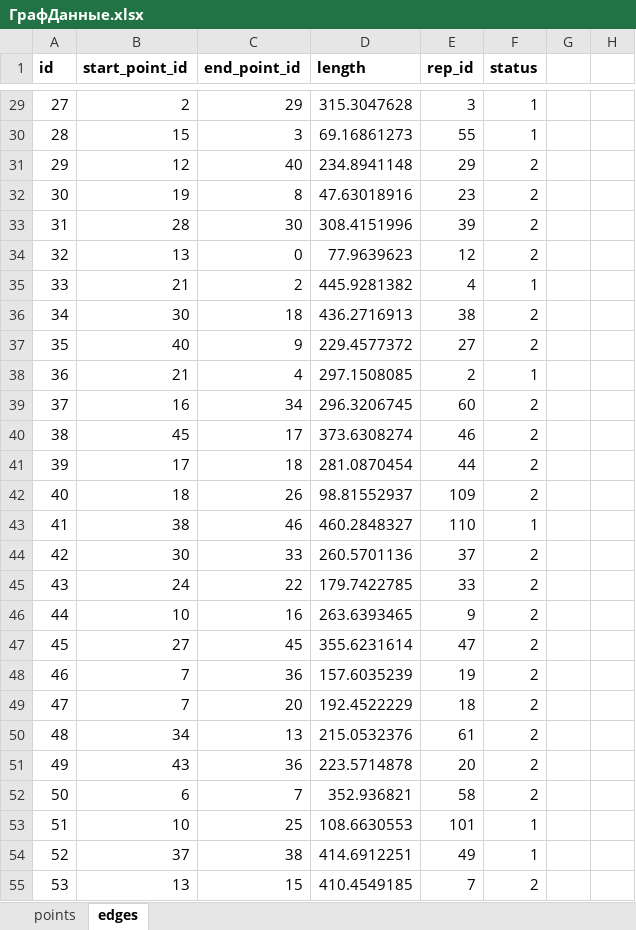
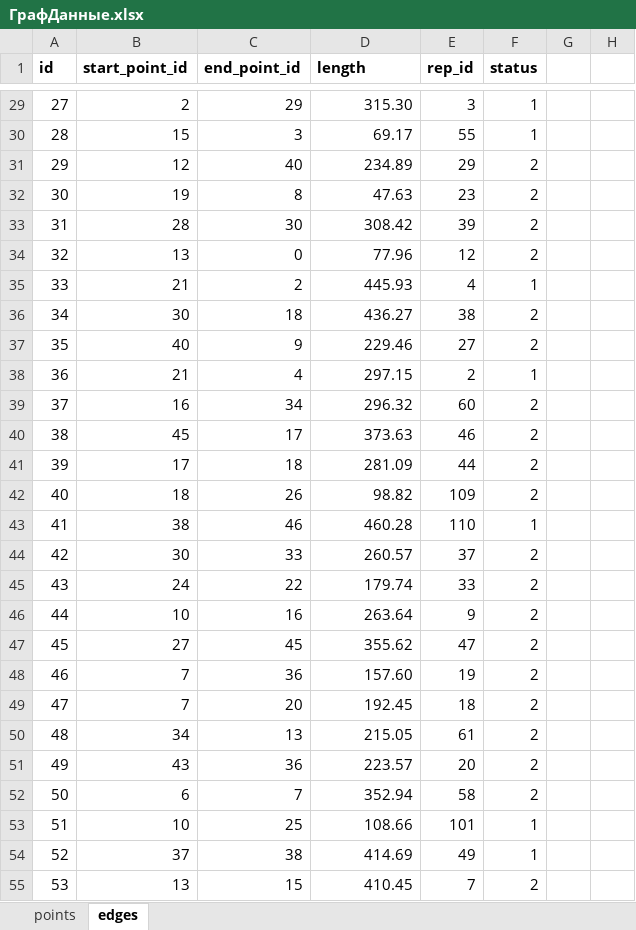
Before and after one commit to sttie/ldt-rosatom, an Excel workbook: dataset/ГрафДанные.xlsx, sheet edges, drawn as a sheet; only a part is shown, gaps mark what is left out; values as stored, in another font and other column widths than the file's, no borders; the diff covers the shown part only; the diff names each change by its address in the sheet, - before the commit and + after, or states it on an @@ line.

```diff
--- a/dataset/ГрафДанные.xlsx (sheet edges)
+++ b/dataset/ГрафДанные.xlsx (sheet edges)
-D29 (length): 315.3047628
+D29 (length): 315.30
-D30 (length): 69.16861273
+D30 (length): 69.17
-D31 (length): 234.8941148
+D31 (length): 234.89
-D32 (length): 47.63018916
+D32 (length): 47.63
-D33 (length): 308.4151996
+D33 (length): 308.42
-D34 (length): 77.9639623
+D34 (length): 77.96
-D35 (length): 445.9281382
+D35 (length): 445.93
-D36 (length): 436.2716913
+D36 (length): 436.27
-D37 (length): 229.4577372
+D37 (length): 229.46
-D38 (length): 297.1508085
+D38 (length): 297.15
-D39 (length): 296.3206745
+D39 (length): 296.32
-D40 (length): 373.6308274
+D40 (length): 373.63
-D41 (length): 281.0870454
+D41 (length): 281.09
-D42 (length): 98.81552937
+D42 (length): 98.82
-D43 (length): 460.2848327
+D43 (length): 460.28
-D44 (length): 260.5701136
+D44 (length): 260.57
-D45 (length): 179.7422785
+D45 (length): 179.74
-D46 (length): 263.6393465
+D46 (length): 263.64
-D47 (length): 355.6231614
+D47 (length): 355.62
-D48 (length): 157.6035239
+D48 (length): 157.60
-D49 (length): 192.4522229
+D49 (length): 192.45
-D50 (length): 215.0532376
+D50 (length): 215.05
-D51 (length): 223.5714878
+D51 (length): 223.57
-D52 (length): 352.936821
+D52 (length): 352.94
-D53 (length): 108.6630553
+D53 (length): 108.66
-D54 (length): 414.6912251
+D54 (length): 414.69
-D55 (length): 410.4549185
+D55 (length): 410.45
```
Also changed, not shown: 46 edited cells elsewhere in this sheet, sheet points, dataset/ScheduleTest.xlsx, 6 other files.
